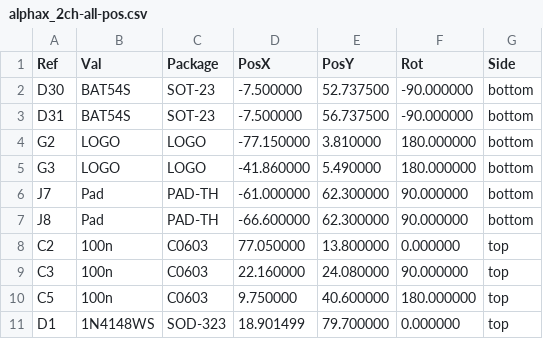
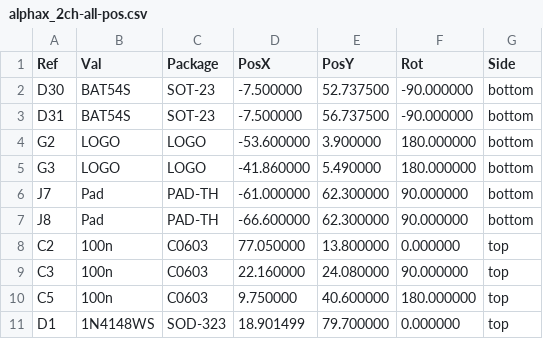
Before and after one commit to rusefi/alphax-2chan, a CSV file: gerber/alphax_2ch-all-pos.csv, drawn as a sheet; only a part is shown.

```diff
--- a/gerber/alphax_2ch-all-pos.csv
+++ b/gerber/alphax_2ch-all-pos.csv
@@ -3,3 +3,3 @@ Ref,Val,Package,PosX,PosY,Rot,Side
 "D31","BAT54S","SOT-23",-7.500000,56.737500,-90.000000,bottom
-"G2","LOGO","LOGO",-77.150000,3.810000,180.000000,bottom
+"G2","LOGO","LOGO",-53.600000,3.900000,180.000000,bottom
 "G3","LOGO","LOGO",-41.860000,5.490000,180.000000,bottom
```
Also changed, not shown: 20 other files.
